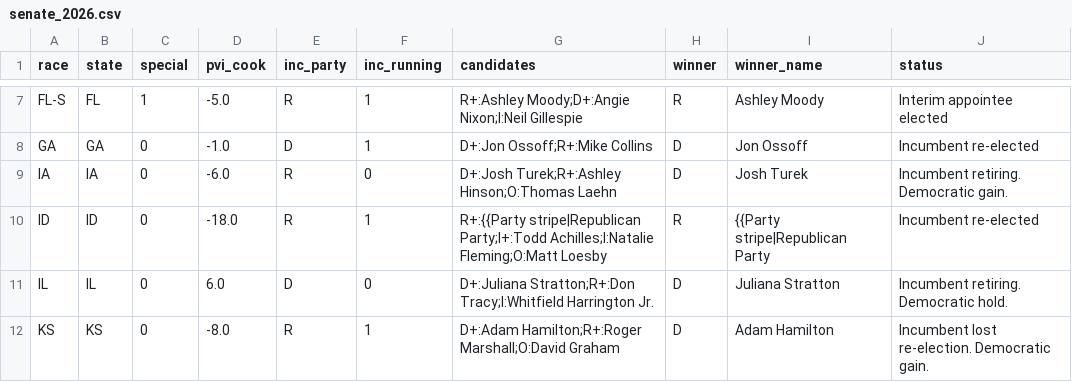
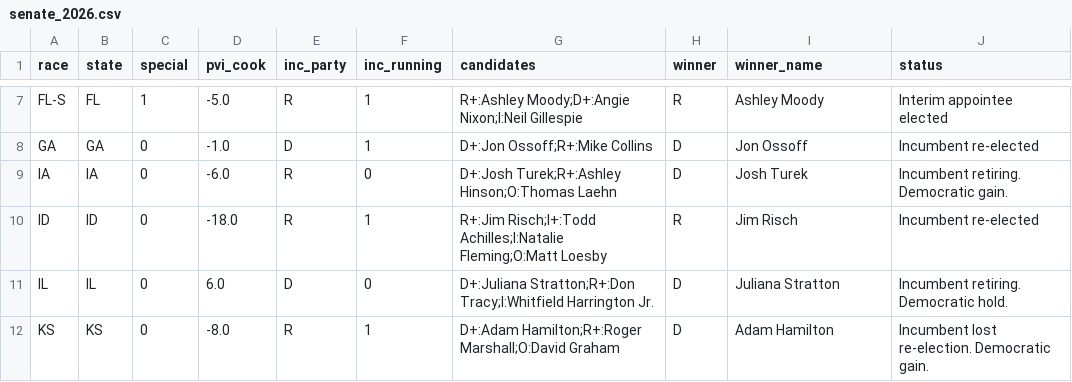
Before and after one commit to elmandalorian-thx/Midterms2026ML, a CSV file: data/raw/senate_2026.csv, drawn as a sheet; only a part is shown, gaps mark what is left out.

```diff
--- a/data/raw/senate_2026.csv
+++ b/data/raw/senate_2026.csv
@@ -9,3 +9,3 @@ GA,GA,0,-1.0,D,1,D+:Jon Ossoff;R+:Mike Collins,D,Jon Ossoff,Incumbent re-elected
 IA,IA,0,-6.0,R,0,D+:Josh Turek;R+:Ashley Hinson;O:Thomas Laehn,D,Josh Turek,Incumbent retiring. Democratic gain.
-ID,ID,0,-18.0,R,1,R+:{{Party stripe|Republican Party;I+:Todd Achilles;I:Natalie Fleming;O:Matt Loesby,R,{{Party stripe|Republican Party,Incumbent re-elected
+ID,ID,0,-18.0,R,1,R+:Jim Risch;I+:Todd Achilles;I:Natalie Fleming;O:Matt Loesby,R,Jim Risch,Incumbent re-elected
 IL,IL,0,6.0,D,0,D+:Juliana Stratton;R+:Don Tracy;I:Whitfield Harrington Jr.,D,Juliana Stratton,Incumbent retiring. Democratic hold.
```
Also changed, not shown: 1 other file.
